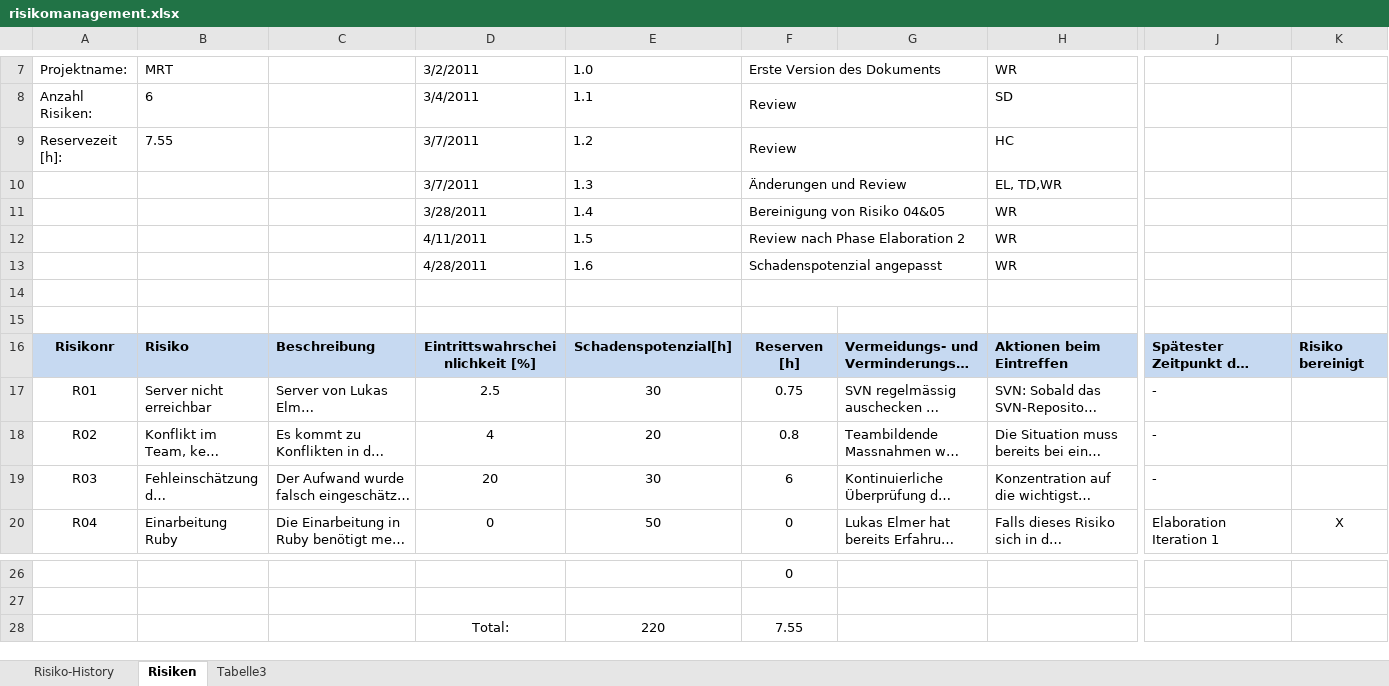
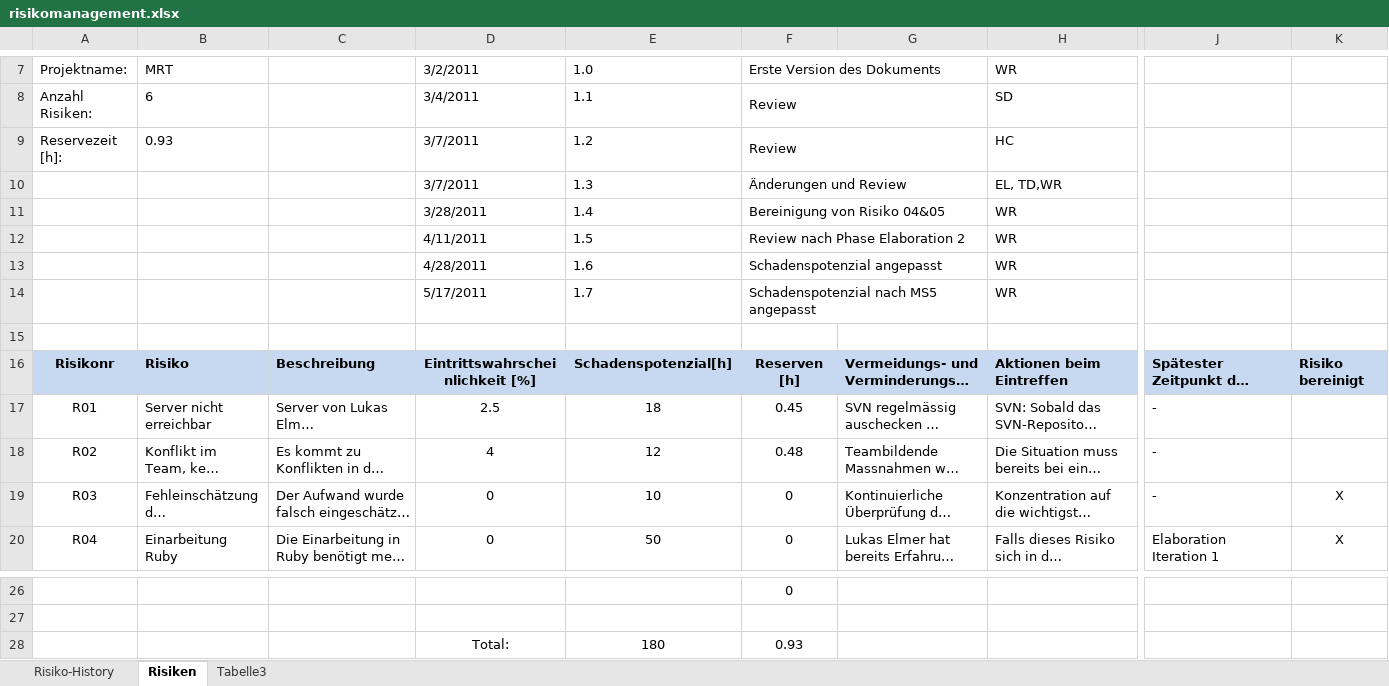
Before and after one commit to lukaselmer/hsr-mrt-software-engineering-2-project, an Excel workbook: doc/01_Projektplan/risikomanagement.xlsx, sheet Risiken, drawn as a sheet; only a part is shown, gaps mark what is left out; long unchanged cells end in …; values as stored, in another font and other column widths than the file's, no borders; removed rows and columns are numbered as before the commit, all else as after; rows hold the shown columns only; the diff names each change by its address in the sheet, - before the commit and + after, or states it on an @@ line.

Commit message:
refs #268 Risiken angepasst/bereinigt

```diff
--- a/doc/01_Projektplan/risikomanagement.xlsx (sheet Risiken)
+++ b/doc/01_Projektplan/risikomanagement.xlsx (sheet Risiken)
-B9: 7.55
+B9: 0.93
-row 14: (empty)
+row 14:  |  |  | 5/17/2011 | 1.7 | Schadenspotenzial nach MS5 angepasst |  | WR
-E17: 30
+E17: 18
-F17: 0.75
+F17: 0.45
-E18: 20
+E18: 12
-F18: 0.8
+F18: 0.48
-D19: 20
+D19: 0
-E19: 30
+E19: 10
-F19: 6
+F19: 0
-K19: (empty)
+K19: X
-row 28:  |  |  | Total: | 220 | 7.55
+row 28:  |  |  | Total: | 180 | 0.93
```
Also changed, not shown: sheet Risiko-History.
